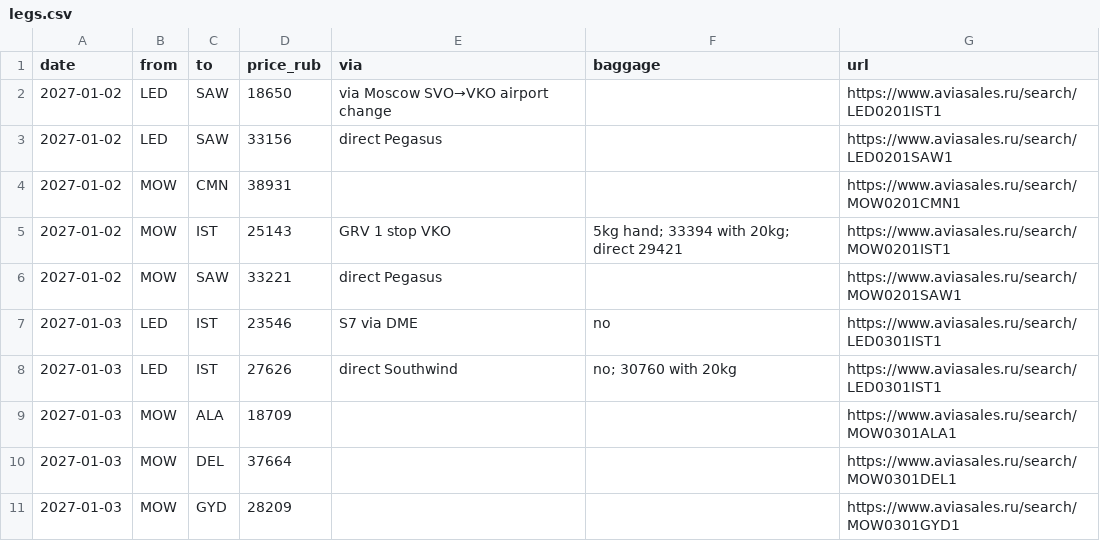
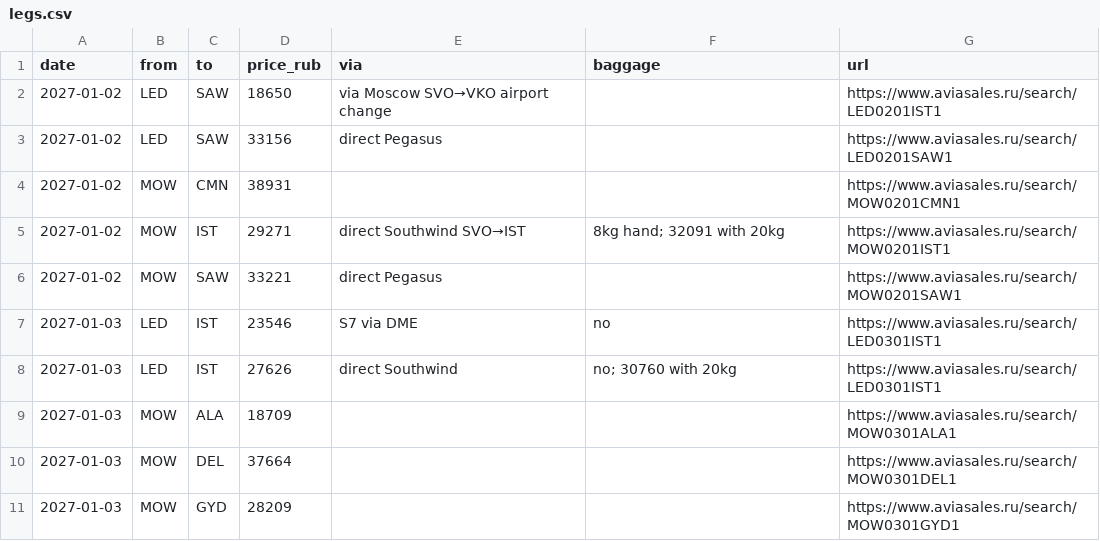
Before and after one commit to ntolkachev-gh/trip-jan-2027, a CSV file: legs.csv, drawn as a sheet; only a part is shown; the diff covers the shown part only.

Commit message:
Daily prices 15.10.2026: Colombo RT −14%, Manila via Beijing −5%, Bangkok RT +25%, Hanoi added

```diff
--- a/legs.csv
+++ b/legs.csv
@@ -4,3 +4,3 @@ date,from,to,price_rub,via,baggage,url
 2027-01-02,MOW,CMN,38931,,,https://www.aviasales.ru/search/MOW0201CMN1
-2027-01-02,MOW,IST,25143,GRV 1 stop VKO,5kg hand; 33394 with 20kg; direct 29421,https://www.aviasales.ru/search/MOW0201IST1
+2027-01-02,MOW,IST,29271,direct Southwind SVO→IST,8kg hand; 32091 with 20kg,https://www.aviasales.ru/search/MOW0201IST1
 2027-01-02,MOW,SAW,33221,direct Pegasus,,https://www.aviasales.ru/search/MOW0201SAW1
```
Also changed, not shown: 1 added row, 1 removed row and 23 edited cells elsewhere in this file, 2 other files.
